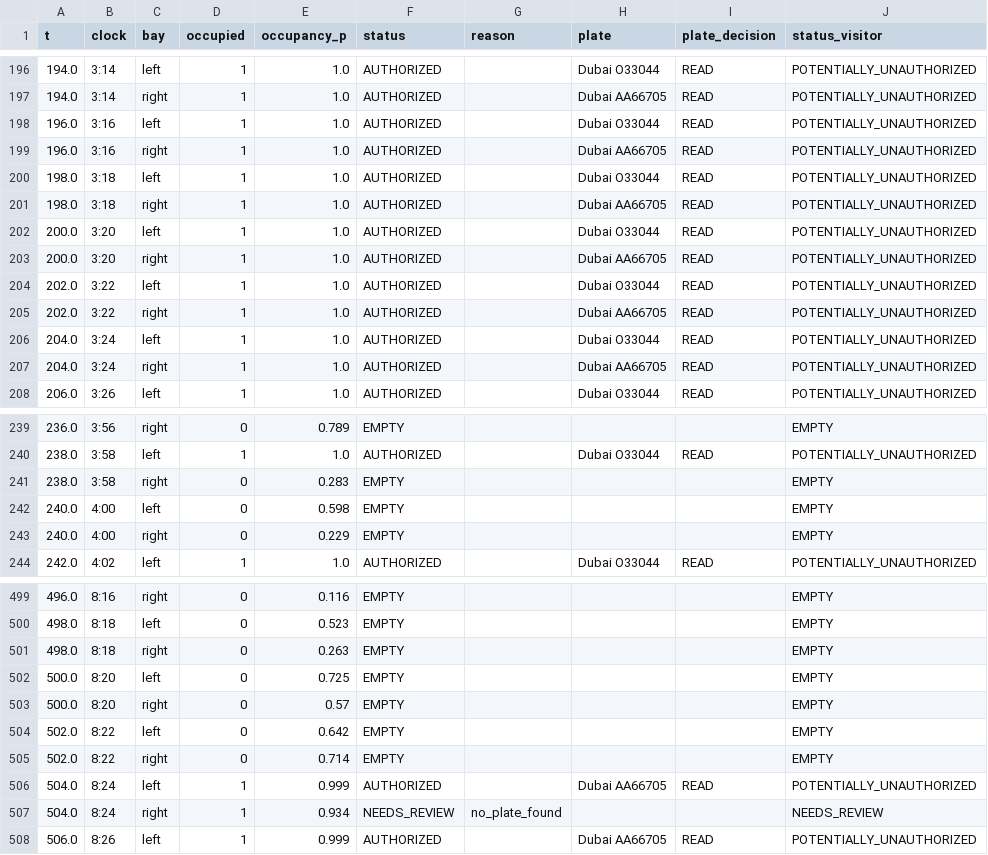
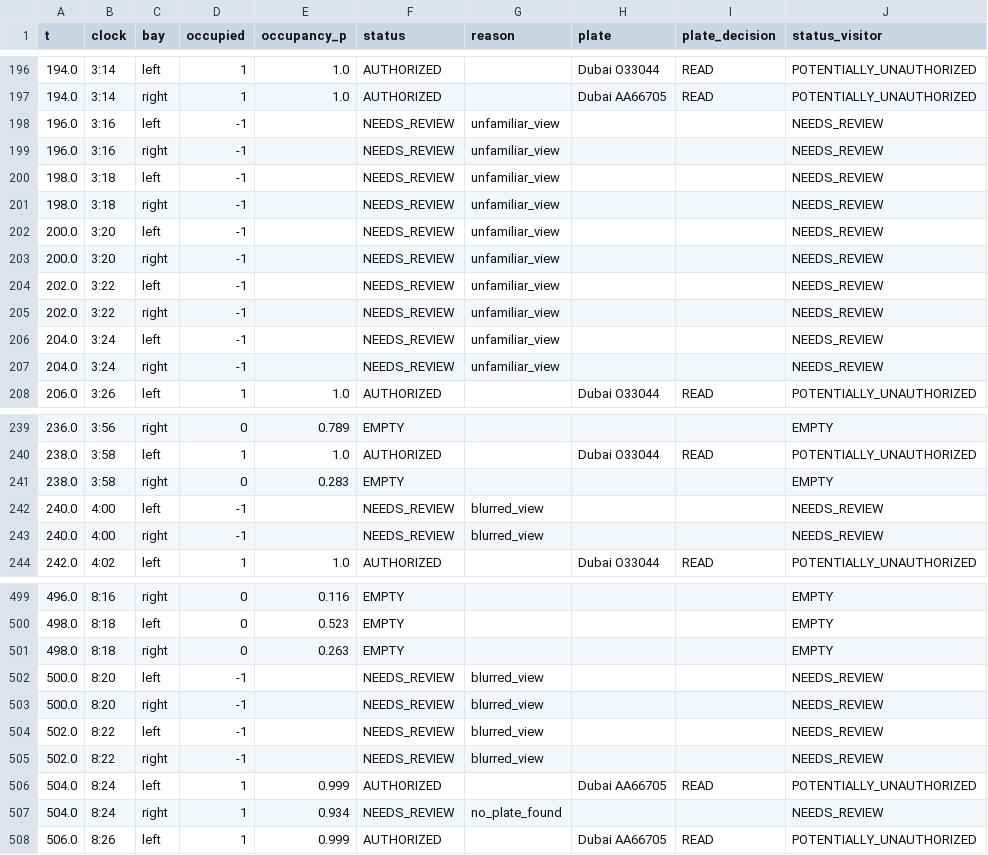
Before and after one commit to faisal-alansari/smart-parking-deep-learning-project, a CSV file: outputs/loop/local/video_night_1.csv, drawn as a sheet; only a part is shown, gaps mark what is left out; the diff covers the shown part only; the diff names each change by its address in the sheet, - before the commit and + after, or states it on an @@ line.

```diff
--- a/outputs/loop/local/video_night_1.csv
+++ b/outputs/loop/local/video_night_1.csv
-D198:D207 (occupied): 1
+D198:D207 (occupied): -1
-E198:E207 (occupancy_p): 1.0
+E198:E207 (occupancy_p): (empty)
-F198:F207 (status): AUTHORIZED
+F198:F207 (status): NEEDS_REVIEW
-G198:G207 (reason): (empty)
+G198:G207 (reason): unfamiliar_view
-H198 (plate): Dubai O33044
+H198 (plate): (empty)
-I198:I207 (plate_decision): READ
+I198:I207 (plate_decision): (empty)
-J198:J207 (status_visitor): POTENTIALLY_UNAUTHORIZED
+J198:J207 (status_visitor): NEEDS_REVIEW
-H199 (plate): Dubai AA66705
+H199 (plate): (empty)
-H200 (plate): Dubai O33044
+H200 (plate): (empty)
-H201 (plate): Dubai AA66705
+H201 (plate): (empty)
-H202 (plate): Dubai O33044
+H202 (plate): (empty)
-H203 (plate): Dubai AA66705
+H203 (plate): (empty)
-H204 (plate): Dubai O33044
+H204 (plate): (empty)
-H205 (plate): Dubai AA66705
+H205 (plate): (empty)
-H206 (plate): Dubai O33044
+H206 (plate): (empty)
-H207 (plate): Dubai AA66705
+H207 (plate): (empty)
-D242:D243 (occupied): 0
+D242:D243 (occupied): -1
-E242 (occupancy_p): 0.598
+E242 (occupancy_p): (empty)
-F242:F243 (status): EMPTY
+F242:F243 (status): NEEDS_REVIEW
-G242:G243 (reason): (empty)
+G242:G243 (reason): blurred_view
-J242:J243 (status_visitor): EMPTY
+J242:J243 (status_visitor): NEEDS_REVIEW
-E243 (occupancy_p): 0.229
+E243 (occupancy_p): (empty)
-D502:D505 (occupied): 0
+D502:D505 (occupied): -1
-E502 (occupancy_p): 0.725
+E502 (occupancy_p): (empty)
-F502:F505 (status): EMPTY
+F502:F505 (status): NEEDS_REVIEW
-G502:G505 (reason): (empty)
+G502:G505 (reason): blurred_view
-J502:J505 (status_visitor): EMPTY
+J502:J505 (status_visitor): NEEDS_REVIEW
-E503 (occupancy_p): 0.57
+E503 (occupancy_p): (empty)
-E504 (occupancy_p): 0.642
+E504 (occupancy_p): (empty)
-E505 (occupancy_p): 0.714
+E505 (occupancy_p): (empty)
```
Also changed, not shown: 12 edited cells elsewhere in this file, outputs/loop/local/bays.csv, outputs/loop/local/video_night_1_stays.csv, 15 other files.
